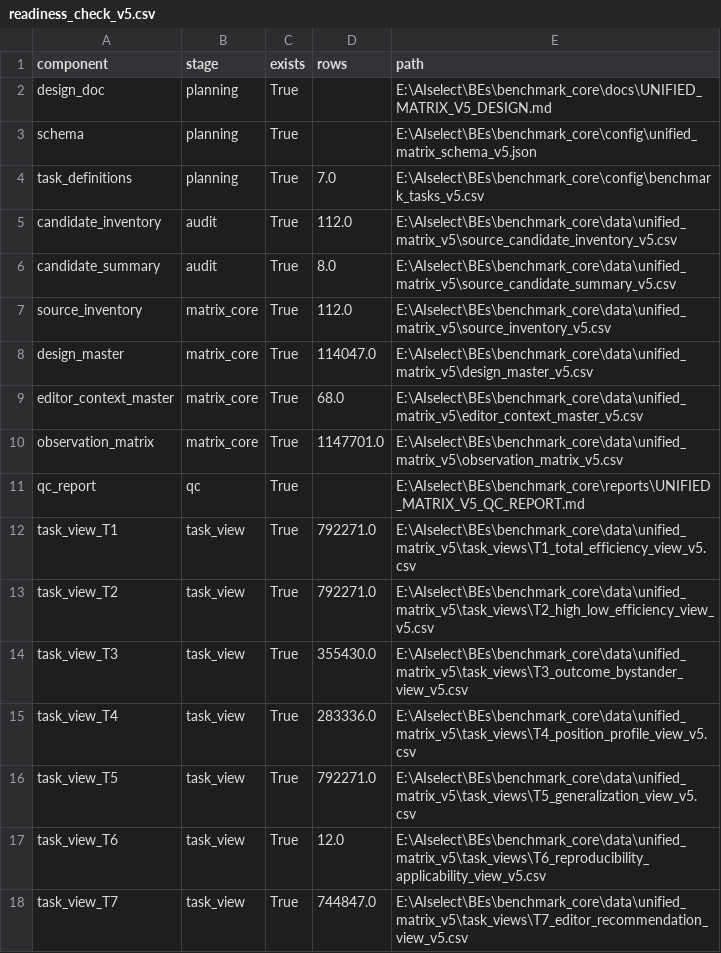
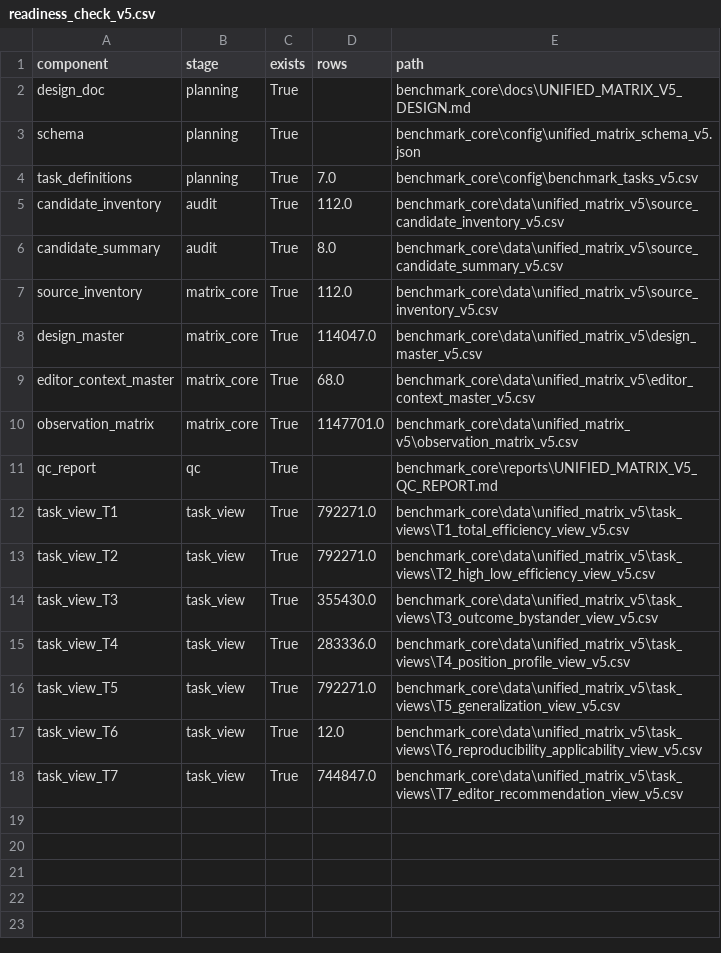
Before and after one commit to TK-makerX/be-benchmark, a CSV file: reproducibility/data/matrix/readiness_check_v5.csv, drawn as a sheet.

```diff
--- a/reproducibility/data/matrix/readiness_check_v5.csv
+++ b/reproducibility/data/matrix/readiness_check_v5.csv
@@ -1,18 +1,18 @@
 component,stage,exists,rows,path
-design_doc,planning,True,,E:\AIselect\BEs\benchmark_core\docs\UNIFIED_MATRIX_V5_DESIGN.md
-schema,planning,True,,E:\AIselect\BEs\benchmark_core\config\unified_matrix_schema_v5.json
-task_definitions,planning,True,7.0,E:\AIselect\BEs\benchmark_core\config\benchmark_tasks_v5.csv
-candidate_inventory,audit,True,112.0,E:\AIselect\BEs\benchmark_core\data\unified_matrix_v5\source_candidate_inventory_v5.csv
-candidate_summary,audit,True,8.0,E:\AIselect\BEs\benchmark_core\data\unified_matrix_v5\source_candidate_summary_v5.csv
-source_inventory,matrix_core,True,112.0,E:\AIselect\BEs\benchmark_core\data\unified_matrix_v5\source_inventory_v5.csv
-design_master,matrix_core,True,114047.0,E:\AIselect\BEs\benchmark_core\data\unified_matrix_v5\design_master_v5.csv
-editor_context_master,matrix_core,True,68.0,E:\AIselect\BEs\benchmark_core\data\unified_matrix_v5\editor_context_master_v5.csv
-observation_matrix,matrix_core,True,1147701.0,E:\AIselect\BEs\benchmark_core\data\unified_matrix_v5\observation_matrix_v5.csv
-qc_report,qc,True,,E:\AIselect\BEs\benchmark_core\reports\UNIFIED_MATRIX_V5_QC_REPORT.md
-task_view_T1,task_view,True,792271.0,E:\AIselect\BEs\benchmark_core\data\unified_matrix_v5\task_views\T1_total_efficiency_view_v5.csv
-task_view_T2,task_view,True,792271.0,E:\AIselect\BEs\benchmark_core\data\unified_matrix_v5\task_views\T2_high_low_efficiency_view_v5.csv
-task_view_T3,task_view,True,355430.0,E:\AIselect\BEs\benchmark_core\data\unified_matrix_v5\task_views\T3_outcome_bystander_view_v5.csv
-task_view_T4,task_view,True,283336.0,E:\AIselect\BEs\benchmark_core\data\unified_matrix_v5\task_views\T4_position_profile_view_v5.csv
-task_view_T5,task_view,True,792271.0,E:\AIselect\BEs\benchmark_core\data\unified_matrix_v5\task_views\T5_generalization_view_v5.csv
-task_view_T6,task_view,True,12.0,E:\AIselect\BEs\benchmark_core\data\unified_matrix_v5\task_views\T6_reproducibility_applicability_view_v5.csv
-task_view_T7,task_view,True,744847.0,E:\AIselect\BEs\benchmark_core\data\unified_matrix_v5\task_views\T7_editor_recommendation_view_v5.csv
+design_doc,planning,True,,benchmark_core\docs\UNIFIED_MATRIX_V5_DESIGN.md
+schema,planning,True,,benchmark_core\config\unified_matrix_schema_v5.json
+task_definitions,planning,True,7.0,benchmark_core\config\benchmark_tasks_v5.csv
+candidate_inventory,audit,True,112.0,benchmark_core\data\unified_matrix_v5\source_candidate_inventory_v5.csv
+candidate_summary,audit,True,8.0,benchmark_core\data\unified_matrix_v5\source_candidate_summary_v5.csv
+source_inventory,matrix_core,True,112.0,benchmark_core\data\unified_matrix_v5\source_inventory_v5.csv
+design_master,matrix_core,True,114047.0,benchmark_core\data\unified_matrix_v5\design_master_v5.csv
+editor_context_master,matrix_core,True,68.0,benchmark_core\data\unified_matrix_v5\editor_context_master_v5.csv
+observation_matrix,matrix_core,True,1147701.0,benchmark_core\data\unified_matrix_v5\observation_matrix_v5.csv
+qc_report,qc,True,,benchmark_core\reports\UNIFIED_MATRIX_V5_QC_REPORT.md
+task_view_T1,task_view,True,792271.0,benchmark_core\data\unified_matrix_v5\task_views\T1_total_efficiency_view_v5.csv
+task_view_T2,task_view,True,792271.0,benchmark_core\data\unified_matrix_v5\task_views\T2_high_low_efficiency_view_v5.csv
+task_view_T3,task_view,True,355430.0,benchmark_core\data\unified_matrix_v5\task_views\T3_outcome_bystander_view_v5.csv
+task_view_T4,task_view,True,283336.0,benchmark_core\data\unified_matrix_v5\task_views\T4_position_profile_view_v5.csv
+task_view_T5,task_view,True,792271.0,benchmark_core\data\unified_matrix_v5\task_views\T5_generalization_view_v5.csv
+task_view_T6,task_view,True,12.0,benchmark_core\data\unified_matrix_v5\task_views\T6_reproducibility_applicability_view_v5.csv
+task_view_T7,task_view,True,744847.0,benchmark_core\data\unified_matrix_v5\task_views\T7_editor_recommendation_view_v5.csv
```
Also changed, not shown: reproducibility/data/matrix/source_candidate_inventory_v5.csv, reproducibility/data/matrix/source_inventory_v5.csv, 44 other files.
